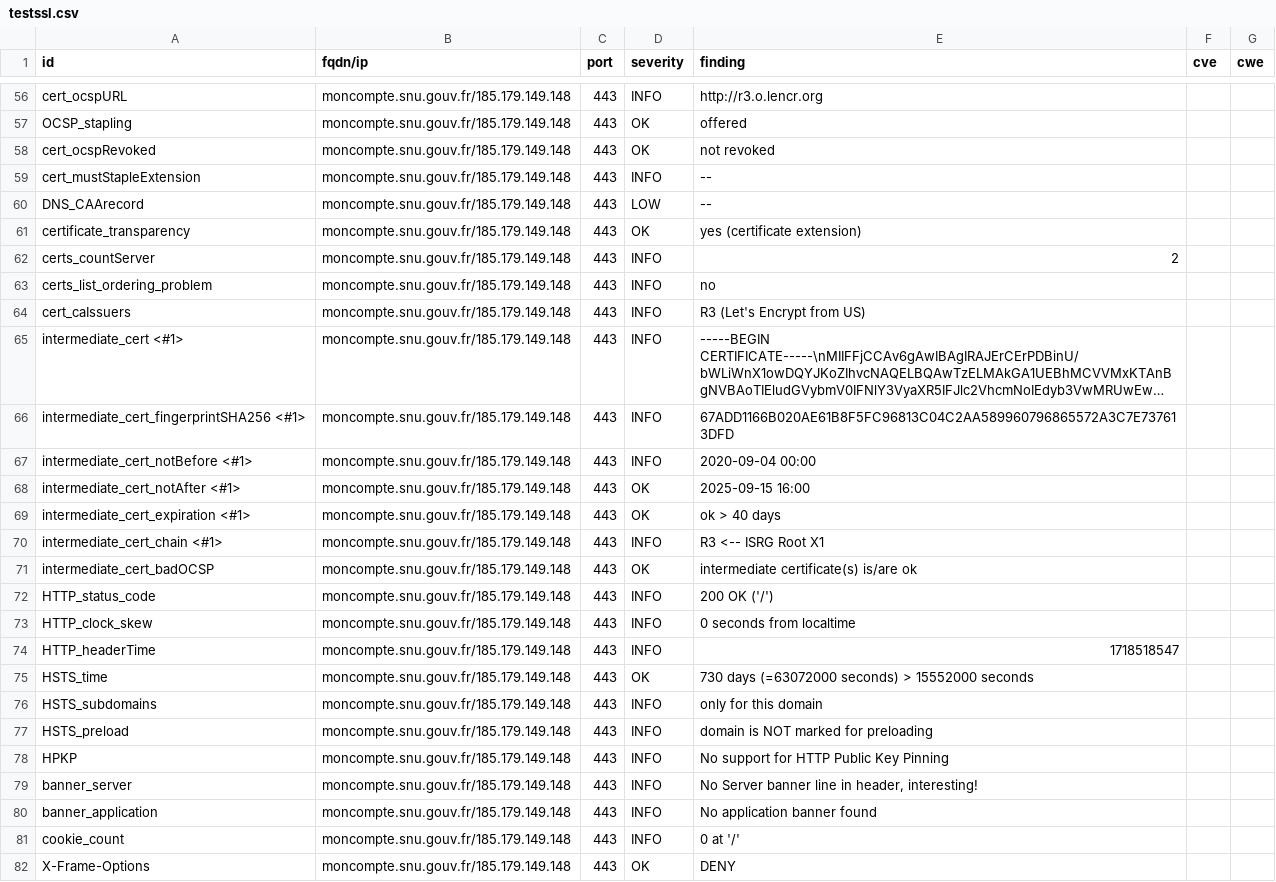
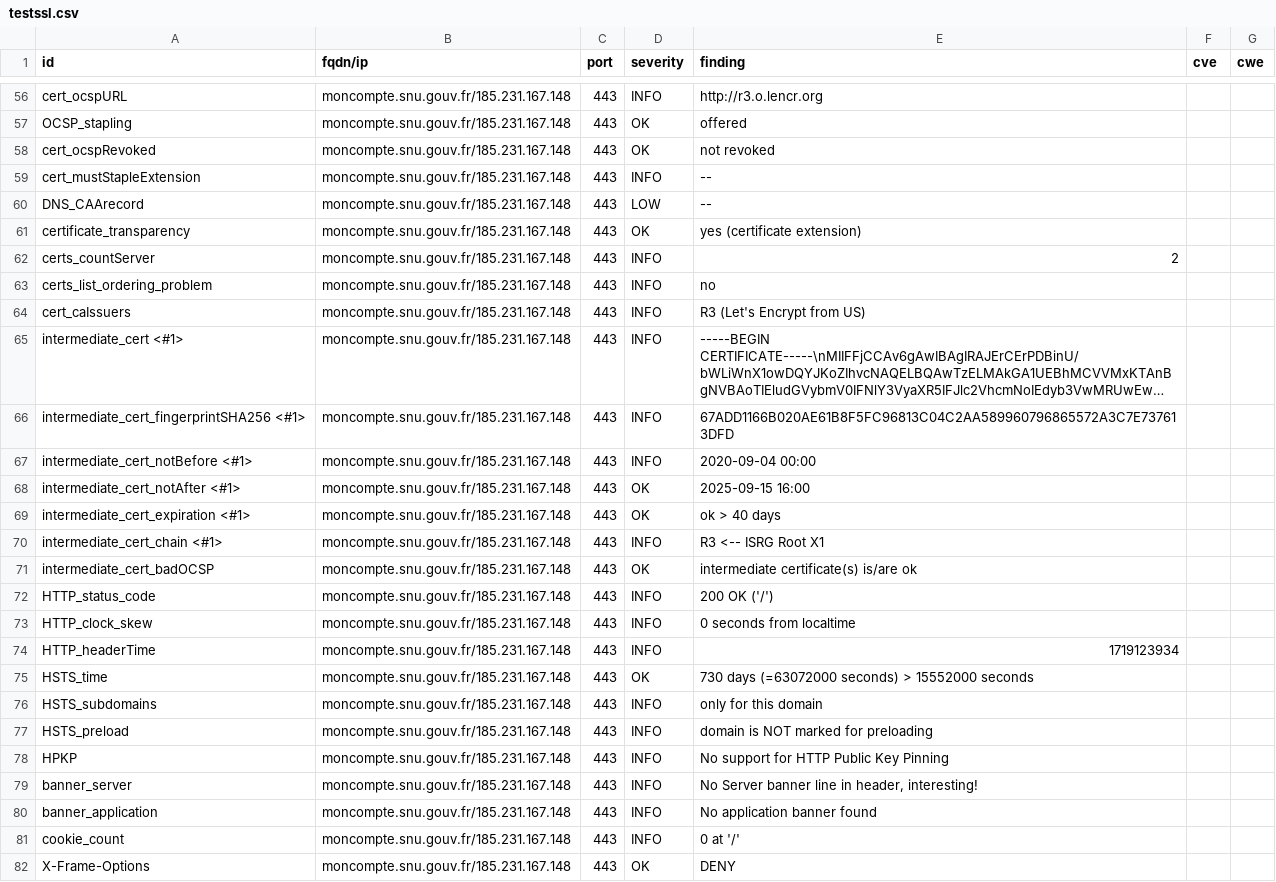
Before and after one commit to julienracine/dashlord, a CSV file: results/aHR0cHM6Ly9tb25jb21wdGUuc251LmdvdXYuZnI=/testssl.csv, drawn as a sheet; only a part is shown, gaps mark what is left out; long unchanged cells end in …; the diff covers the shown part only; the diff names each change by its address in the sheet, - before the commit and + after, or states it on an @@ line.

Commit message:
update: https://moncompte.snu.gouv.fr

```diff
--- a/results/aHR0cHM6Ly9tb25jb21wdGUuc251LmdvdXYuZnI=/testssl.csv
+++ b/results/aHR0cHM6Ly9tb25jb21wdGUuc251LmdvdXYuZnI=/testssl.csv
-B56:B82 (fqdn/ip): moncompte.snu.gouv.fr/185.179.149.148
+B56:B82 (fqdn/ip): moncompte.snu.gouv.fr/185.231.167.148
-E74 (finding): 1718518547
+E74 (finding): 1719123934
```
Also changed, not shown: 125 edited cells elsewhere in this file, 13 other files.
